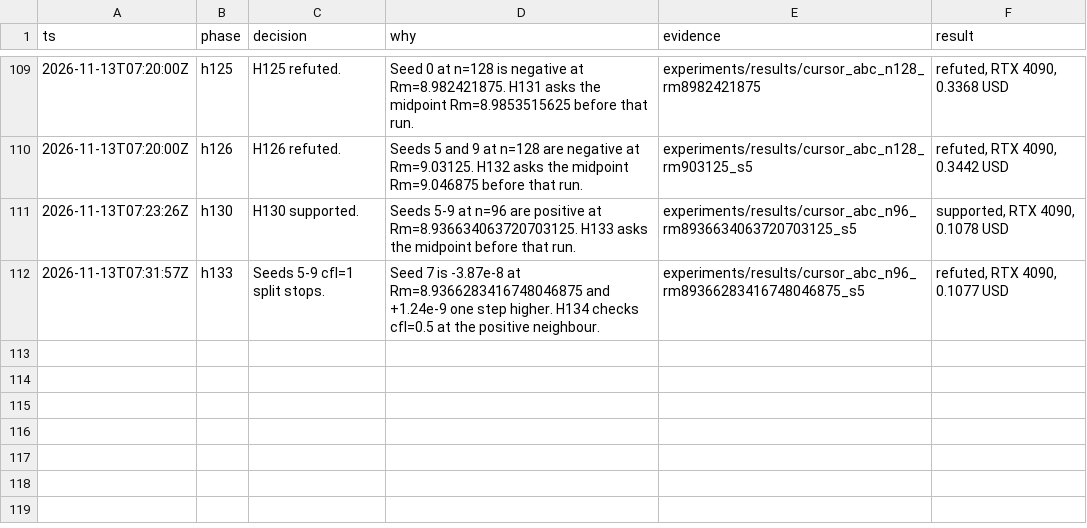
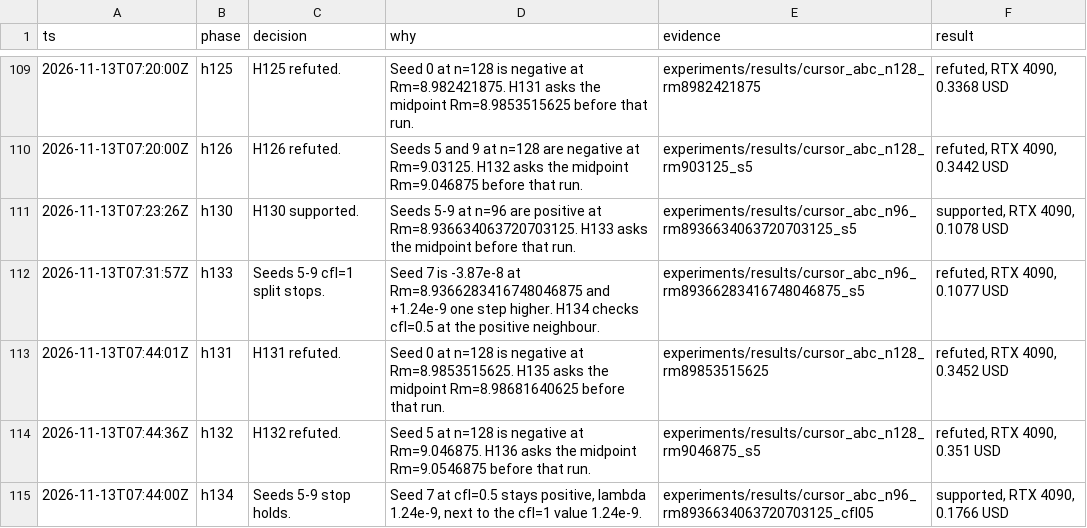
Before and after one commit to knoel99/milady-2027, a TSV file: research/decisions.tsv, drawn as a sheet; only a part is shown, gaps mark what is left out; the diff names each change by its address in the sheet, - before the commit and + after, or states it on an @@ line.

```diff
--- a/research/decisions.tsv
+++ b/research/decisions.tsv
+row 113: 2026-11-13T07:44:01Z | h131 | H131 refuted. | Seed 0 at n=128 is negative at Rm=8.9853515625. H135 asks the midpoint Rm=8.98681640625 before that run. | experiments/results/cursor_abc_n128_rm89853515625 | refuted, RTX 4090, 0.3452 USD
+row 114: 2026-11-13T07:44:36Z | h132 | H132 refuted. | Seed 5 at n=128 is negative at Rm=9.046875. H136 asks the midpoint Rm=9.0546875 before that run. | experiments/results/cursor_abc_n128_rm9046875_s5 | refuted, RTX 4090, 0.351 USD
+row 115: 2026-11-13T07:44:00Z | h134 | Seeds 5-9 stop holds. | Seed 7 at cfl=0.5 stays positive, lambda 1.24e-9, next to the cfl=1 value 1.24e-9. | experiments/results/cursor_abc_n96_rm8936634063720703125_cfl05 | supported, RTX 4090, 0.1766 USD
```
Also changed, not shown: 21 other files.
